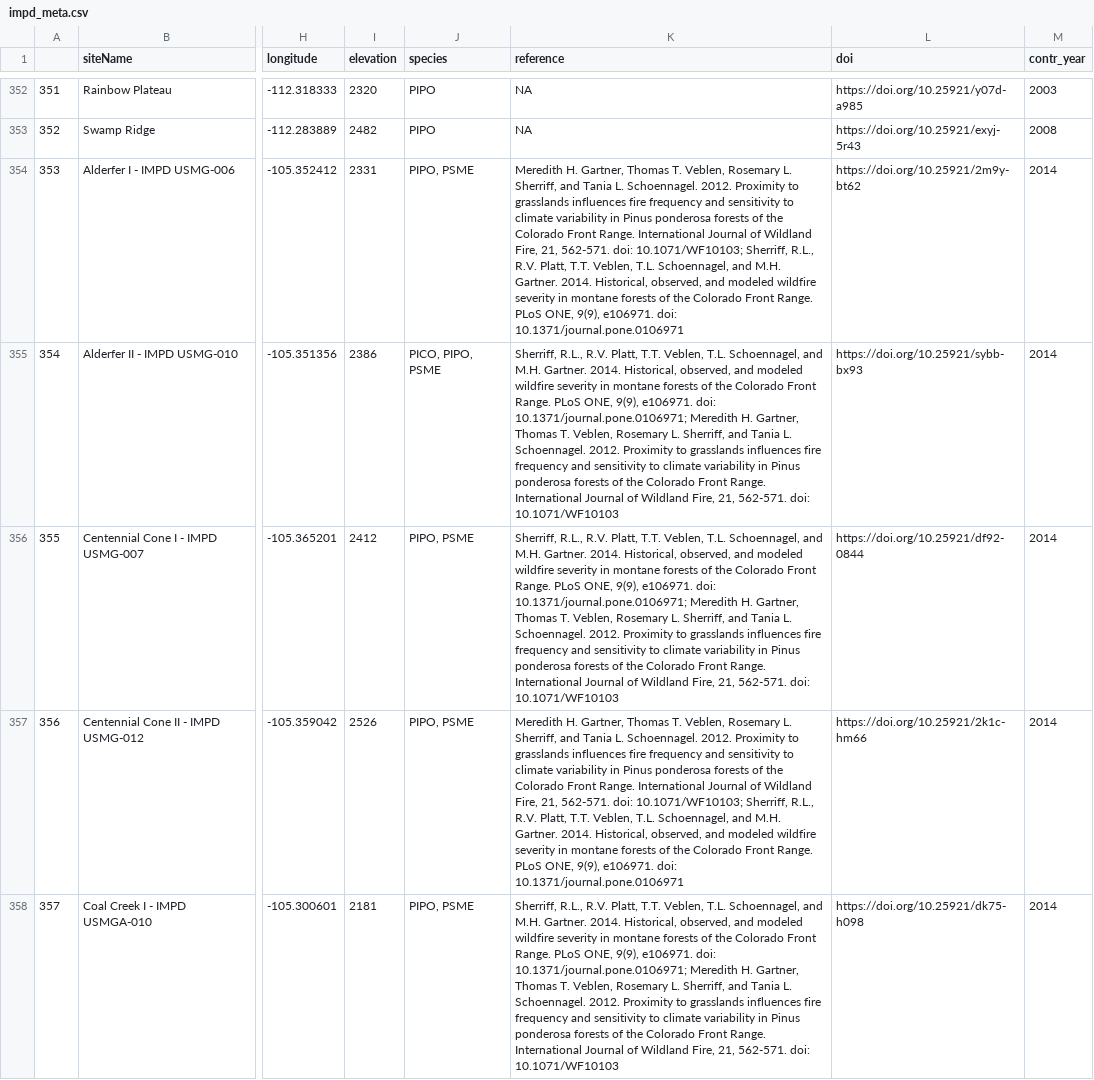
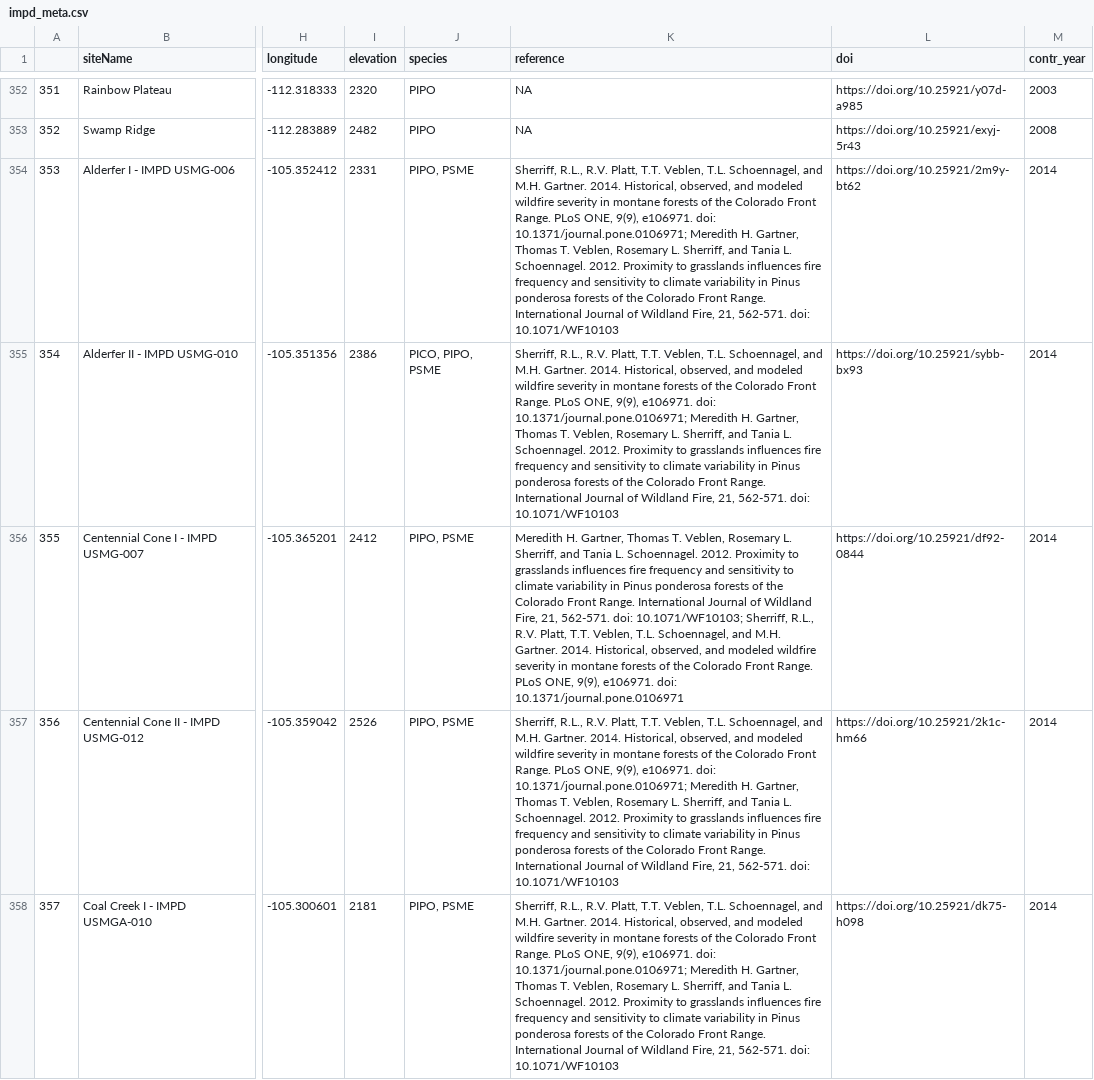
Before and after one commit to chguiterman/scrape-IMPD, a CSV file: data/impd_meta.csv, drawn as a sheet; only a part is shown, gaps mark what is left out; the diff covers the shown part only; the diff names each change by its address in the sheet, - before the commit and + after, or states it on an @@ line.

```diff
--- a/data/impd_meta.csv
+++ b/data/impd_meta.csv
-K354 (reference): Meredith H. Gartner, Thomas T. Veblen, Rosemary L. Sherriff, and Tania L. Schoennagel. 2012. Proximity to grasslands influences fire frequency and sensitivity to climate variability in Pinus ponderosa forests of the Colorado Front Range. International Journal of Wildland Fire, 21, 562-571. doi: 10.1071/WF10103; Sherriff, R.L., R.V. Platt, T.T. Veblen, T.L. Schoennagel, and M.H. Gartner. 2014. Historical, observed, and modeled wildfire severity in montane forests of the Colorado Front Range. PLoS ONE, 9(9), e106971. doi: 10.1371/journal.pone.0106971
+K354 (reference): Sherriff, R.L., R.V. Platt, T.T. Veblen, T.L. Schoennagel, and M.H. Gartner. 2014. Historical, observed, and modeled wildfire severity in montane forests of the Colorado Front Range. PLoS ONE, 9(9), e106971. doi: 10.1371/journal.pone.0106971; Meredith H. Gartner, Thomas T. Veblen, Rosemary L. Sherriff, and Tania L. Schoennagel. 2012. Proximity to grasslands influences fire frequency and sensitivity to climate variability in Pinus ponderosa forests of the Colorado Front Range. International Journal of Wildland Fire, 21, 562-571. doi: 10.1071/WF10103
-K356 (reference): Sherriff, R.L., R.V. Platt, T.T. Veblen, T.L. Schoennagel, and M.H. Gartner. 2014. Historical, observed, and modeled wildfire severity in montane forests of the Colorado Front Range. PLoS ONE, 9(9), e106971. doi: 10.1371/journal.pone.0106971; Meredith H. Gartner, Thomas T. Veblen, Rosemary L. Sherriff, and Tania L. Schoennagel. 2012. Proximity to grasslands influences fire frequency and sensitivity to climate variability in Pinus ponderosa forests of the Colorado Front Range. International Journal of Wildland Fire, 21, 562-571. doi: 10.1071/WF10103
+K356 (reference): Meredith H. Gartner, Thomas T. Veblen, Rosemary L. Sherriff, and Tania L. Schoennagel. 2012. Proximity to grasslands influences fire frequency and sensitivity to climate variability in Pinus ponderosa forests of the Colorado Front Range. International Journal of Wildland Fire, 21, 562-571. doi: 10.1071/WF10103; Sherriff, R.L., R.V. Platt, T.T. Veblen, T.L. Schoennagel, and M.H. Gartner. 2014. Historical, observed, and modeled wildfire severity in montane forests of the Colorado Front Range. PLoS ONE, 9(9), e106971. doi: 10.1371/journal.pone.0106971
-K357 (reference): Meredith H. Gartner, Thomas T. Veblen, Rosemary L. Sherriff, and Tania L. Schoennagel. 2012. Proximity to grasslands influences fire frequency and sensitivity to climate variability in Pinus ponderosa forests of the Colorado Front Range. International Journal of Wildland Fire, 21, 562-571. doi: 10.1071/WF10103; Sherriff, R.L., R.V. Platt, T.T. Veblen, T.L. Schoennagel, and M.H. Gartner. 2014. Historical, observed, and modeled wildfire severity in montane forests of the Colorado Front Range. PLoS ONE, 9(9), e106971. doi: 10.1371/journal.pone.0106971
+K357 (reference): Sherriff, R.L., R.V. Platt, T.T. Veblen, T.L. Schoennagel, and M.H. Gartner. 2014. Historical, observed, and modeled wildfire severity in montane forests of the Colorado Front Range. PLoS ONE, 9(9), e106971. doi: 10.1371/journal.pone.0106971; Meredith H. Gartner, Thomas T. Veblen, Rosemary L. Sherriff, and Tania L. Schoennagel. 2012. Proximity to grasslands influences fire frequency and sensitivity to climate variability in Pinus ponderosa forests of the Colorado Front Range. International Journal of Wildland Fire, 21, 562-571. doi: 10.1071/WF10103
```
Also changed, not shown: 62 edited cells elsewhere in this file, 1 other file.
